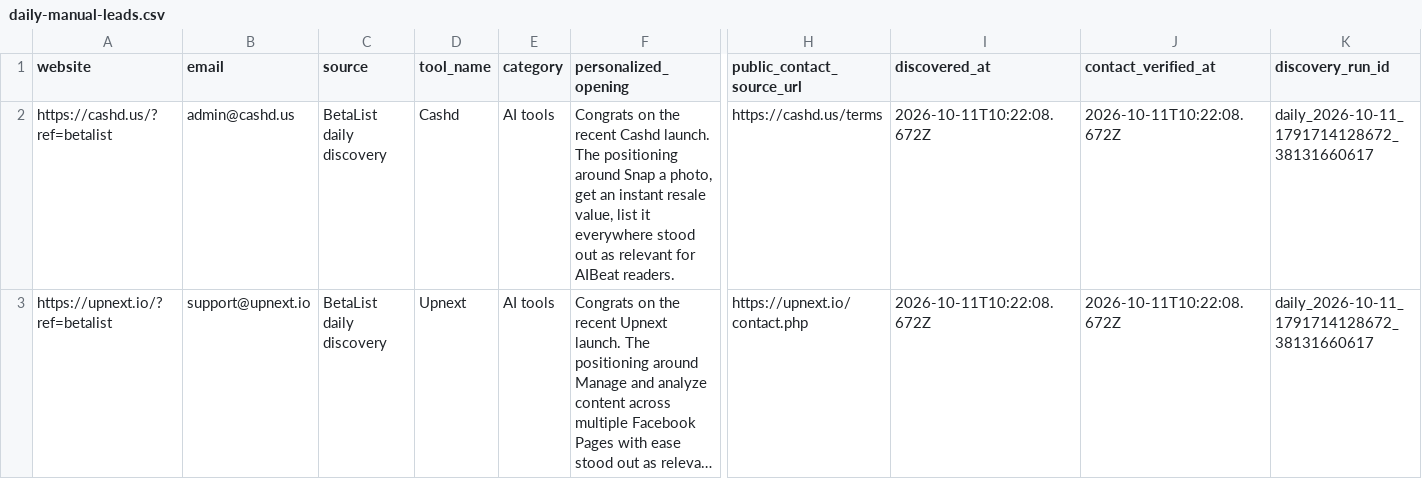
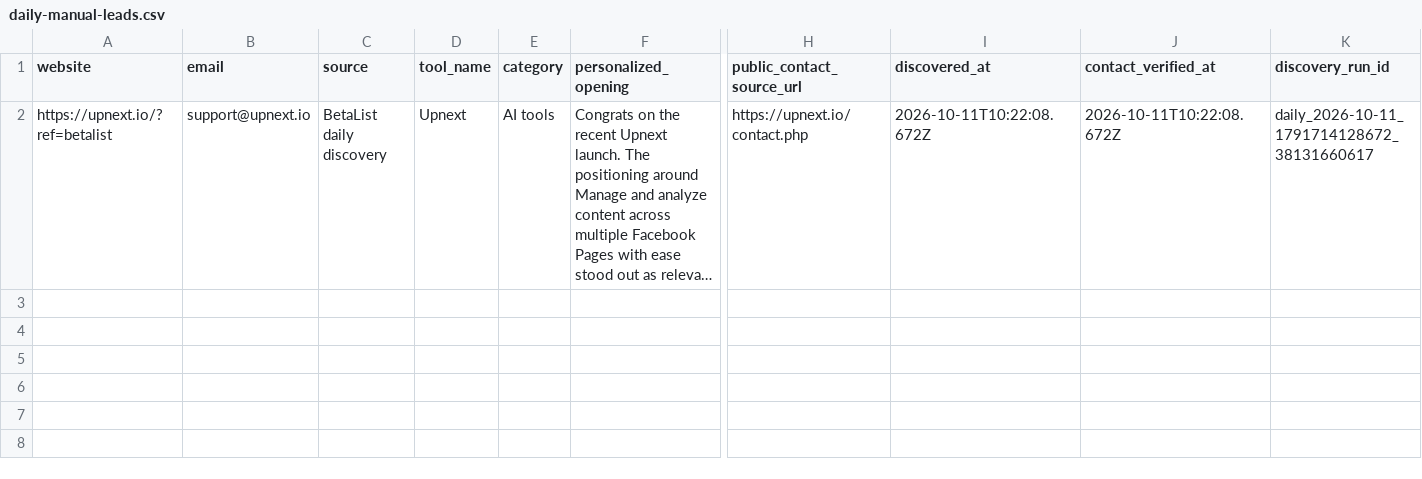
Before and after one commit to Elementexperts/aibeat, a CSV file: data/outreach/daily-manual-leads.csv, drawn as a sheet; only a part is shown, gaps mark what is left out; long unchanged cells end in …; rows hold the shown columns only; the diff names each change by its address in the sheet, - before the commit and + after, or states it on an @@ line.

```diff
--- a/data/outreach/daily-manual-leads.csv
+++ b/data/outreach/daily-manual-leads.csv
-row 2: https://cashd.us/?ref=betalist | admin@cashd.us | BetaList daily discovery | Cashd | AI tools | Congrats on the recent Cashd launch. The positioning around Snap a photo, get an instant resale value, list it everywhere stood out as relevant for AIBeat readers. | https://cashd.us/terms | 2026-10-11T10:22:08.672Z | 2026-10-11T10:22:08.672Z | daily_2026-10-11_1791714128672_38131660617
```
Also changed, not shown: data/outreach/daily-manual-leads.history.csv, 1 other file.
